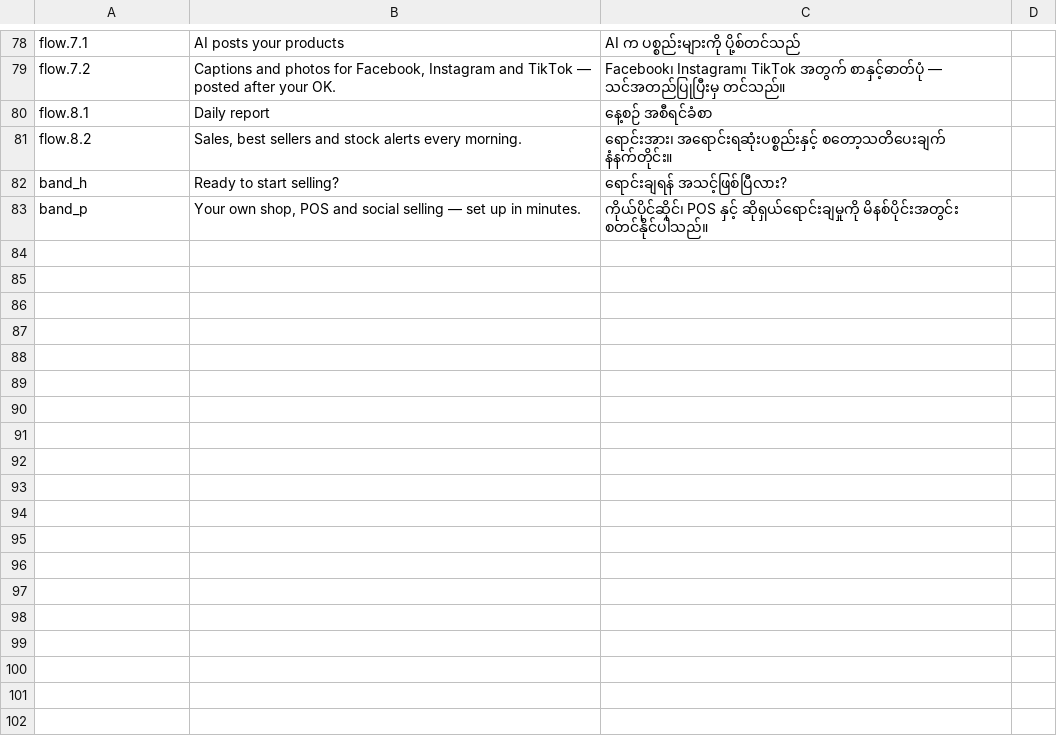
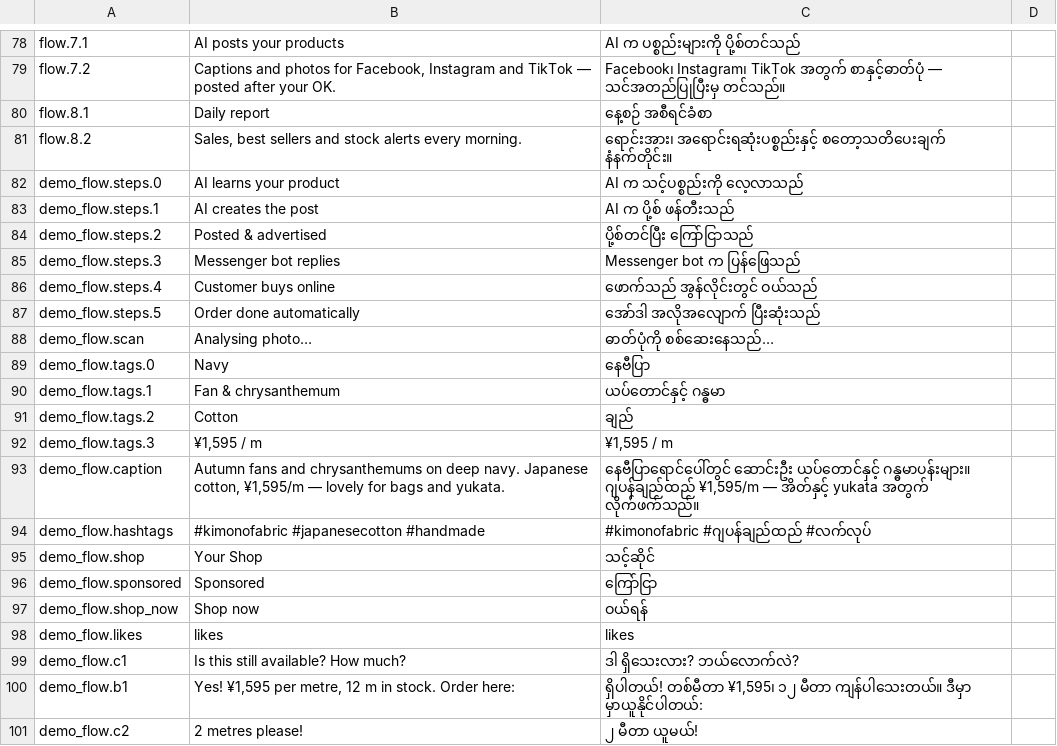
Before and after one commit to basan0123/fujiba-bagisto-backup, a CSV file: docs/saas/myanmar-strings.csv, drawn as a sheet; only a part is shown, gaps mark what is left out; the shorter side is filled out with more unchanged rows; the diff covers the shown part only; the diff names each change by its address in the sheet, - before the commit and + after, or states it on an @@ line.

```diff
--- a/docs/saas/myanmar-strings.csv
+++ b/docs/saas/myanmar-strings.csv
+row 82: demo_flow.steps.0 | AI learns your product | AI က သင့်ပစ္စည်းကို လေ့လာသည်
+row 83: demo_flow.steps.1 | AI creates the post | AI က ပို့စ် ဖန်တီးသည်
+row 84: demo_flow.steps.2 | Posted & advertised | ပို့စ်တင်ပြီး ကြော်ငြာသည်
+row 85: demo_flow.steps.3 | Messenger bot replies | Messenger bot က ပြန်ဖြေသည်
+row 86: demo_flow.steps.4 | Customer buys online | ဖောက်သည် အွန်လိုင်းတွင် ဝယ်သည်
+row 87: demo_flow.steps.5 | Order done automatically | အော်ဒါ အလိုအလျောက် ပြီးဆုံးသည်
+row 88: demo_flow.scan | Analysing photo… | ဓာတ်ပုံကို စစ်ဆေးနေသည်…
+row 89: demo_flow.tags.0 | Navy | နေဗီပြာ
+row 90: demo_flow.tags.1 | Fan & chrysanthemum | ယပ်တောင်နှင့် ဂန္ဓမာ
+row 91: demo_flow.tags.2 | Cotton | ချည်
+row 92: demo_flow.tags.3 | ¥1,595 / m | ¥1,595 / m
+row 93: demo_flow.caption | Autumn fans and chrysanthemums on deep navy. Japanese cotton, ¥1,595/m — lovely for bags and yukata. | နေဗီပြာရောင်ပေါ်တွင် ဆောင်းဦး ယပ်တောင်နှင့် ဂန္ဓမာပန်းများ။ ဂျပန်ချည်ထည် ¥1,595/m — အိတ်နှင့် yukata အတွက် လိုက်ဖက်သည်။
+row 94: demo_flow.hashtags | #kimonofabric #japanesecotton #handmade | #kimonofabric #ဂျပန်ချည်ထည် #လက်လုပ်
+row 95: demo_flow.shop | Your Shop | သင့်ဆိုင်
+row 96: demo_flow.sponsored | Sponsored | ကြော်ငြာ
+row 97: demo_flow.shop_now | Shop now | ဝယ်ရန်
+row 98: demo_flow.likes | likes | likes
+row 99: demo_flow.c1 | Is this still available? How much? | ဒါ ရှိသေးလား? ဘယ်လောက်လဲ?
+row 100: demo_flow.b1 | Yes! ¥1,595 per metre, 12 m in stock. Order here: | ရှိပါတယ်! တစ်မီတာ ¥1,595၊ ၁၂ မီတာ ကျန်ပါသေးတယ်။ ဒီမှာ မှာယူနိုင်ပါတယ်:
+row 101: demo_flow.c2 | 2 metres please! | ၂ မီတာ ယူမယ်!
```
Also changed, not shown: 10 added rows elsewhere in this file, 4 other files.
